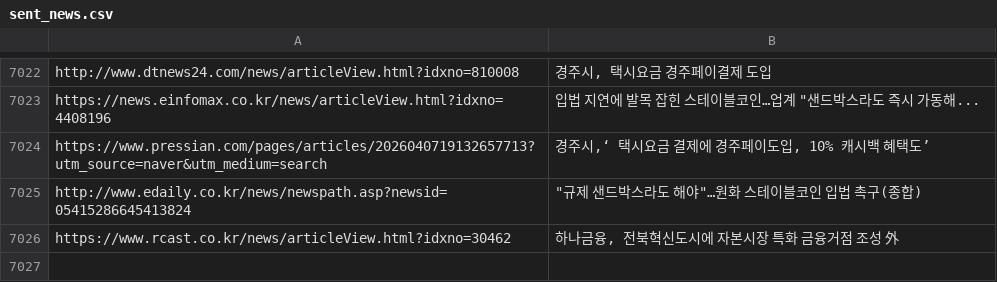
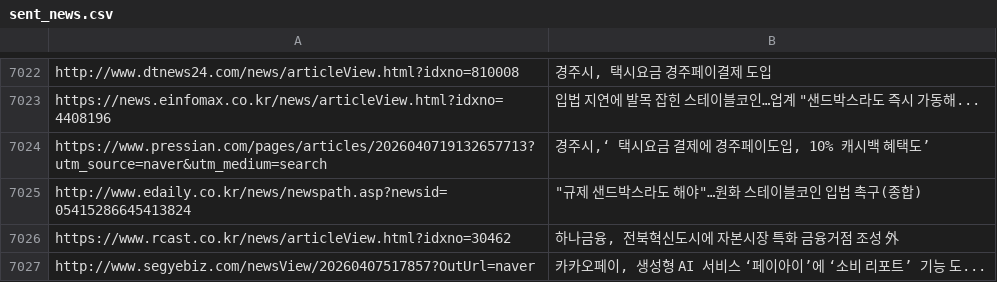
Before and after one commit to dhlee13147-lang/my-news-bot, a CSV file: sent_news.csv, drawn as a sheet; only a part is shown, gaps mark what is left out; the diff names each change by its address in the sheet, - before the commit and + after, or states it on an @@ line.

```diff
--- a/sent_news.csv
+++ b/sent_news.csv
+row 7027: http://www.segyebiz.com/newsView/20260407517857?OutUrl=naver | 카카오페이, 생성형 AI 서비스 ‘페이아이’에 ‘소비 리포트’ 기능 도...
```
